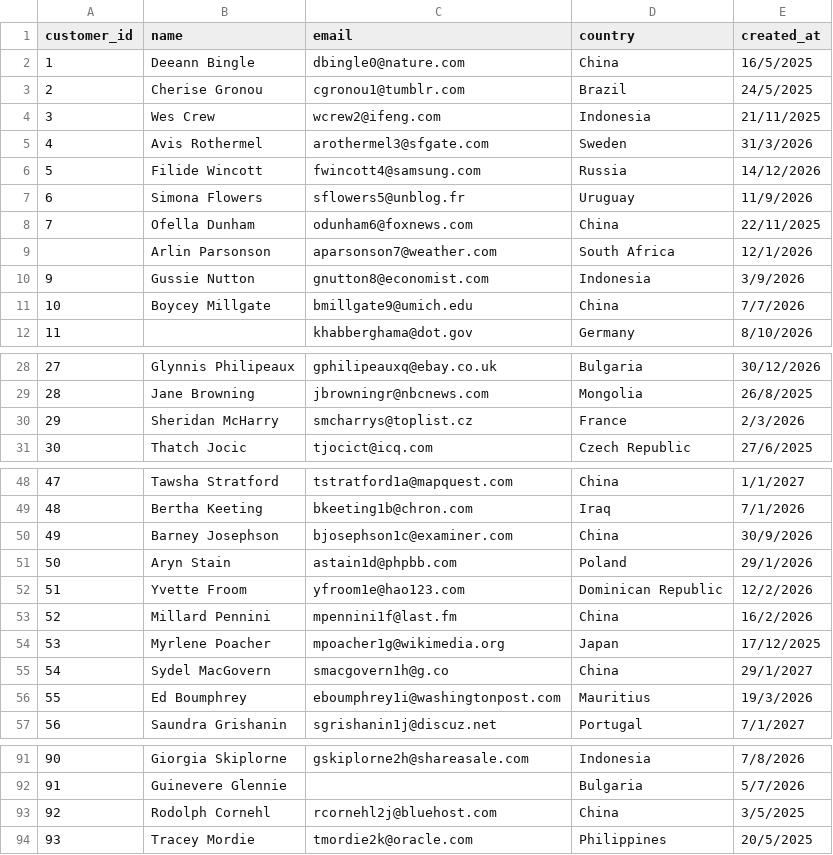
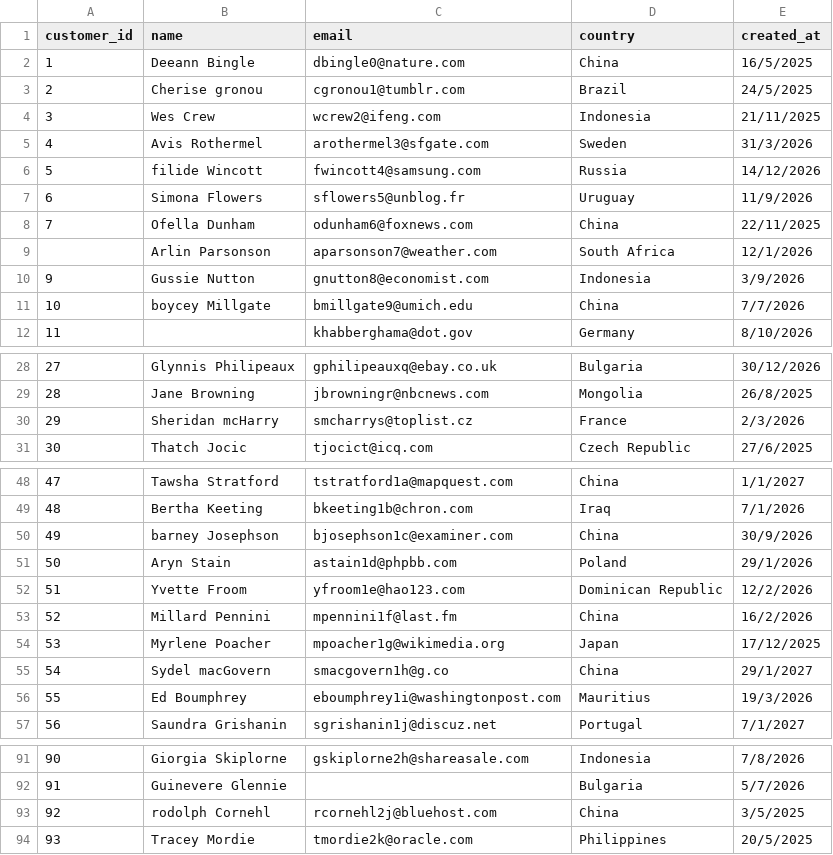
Before and after one commit to TjasaZil/ETL-Python-pipeline, a CSV file: data/customers.csv, drawn as a sheet; only a part is shown, gaps mark what is left out; the diff names each change by its address in the sheet, - before the commit and + after, or states it on an @@ line.

```diff
--- a/data/customers.csv
+++ b/data/customers.csv
-B3 (name): Cherise Gronou
+B3 (name): Cherise gronou
-B6 (name): Filide Wincott
+B6 (name): filide Wincott
-B11 (name): Boycey Millgate
+B11 (name): boycey Millgate
-B30 (name): Sheridan McHarry
+B30 (name): Sheridan mcHarry
-B50 (name): Barney Josephson
+B50 (name): barney Josephson
-B55 (name): Sydel MacGovern
+B55 (name): Sydel macGovern
-B93 (name): Rodolph Cornehl
+B93 (name): rodolph Cornehl
```
Also changed, not shown: data/products.csv, 5 other files.
